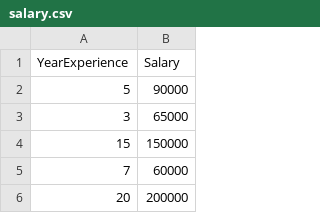
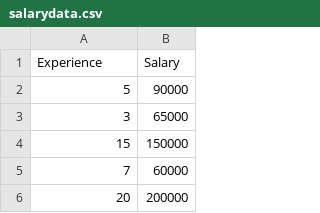
Before and after one commit to nisooom/ML-Scratch, a CSV file: data/salarydata.csv (was data/salary.csv), drawn as a sheet; only a part is shown.

```diff
--- a/data/salary.csv
+++ b/data/salarydata.csv
@@ -1,2 +1,2 @@
-YearExperience,Salary
+Experience,Salary
 5,90000
```
Also changed, not shown: 5 other files.
